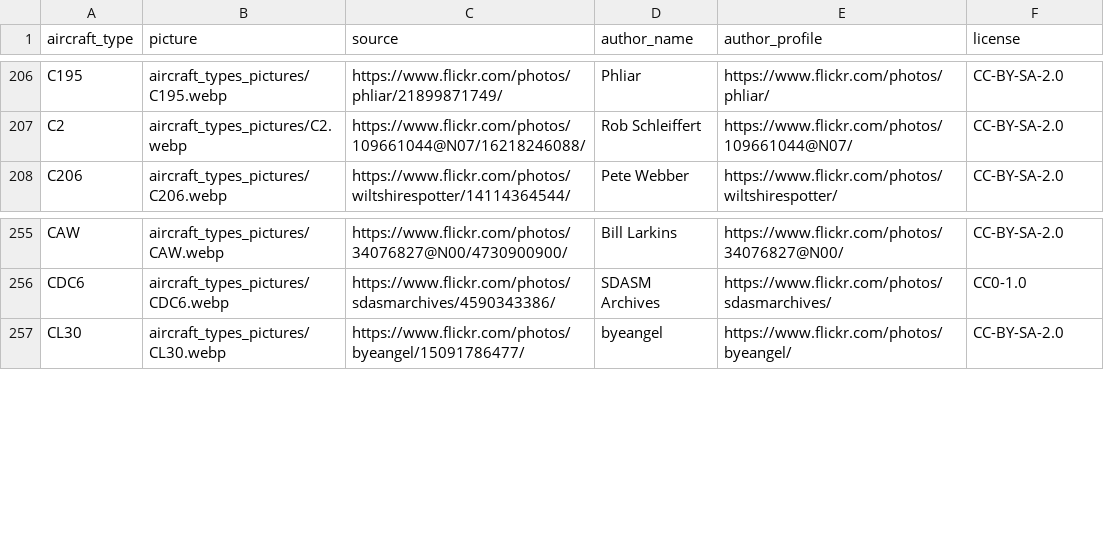
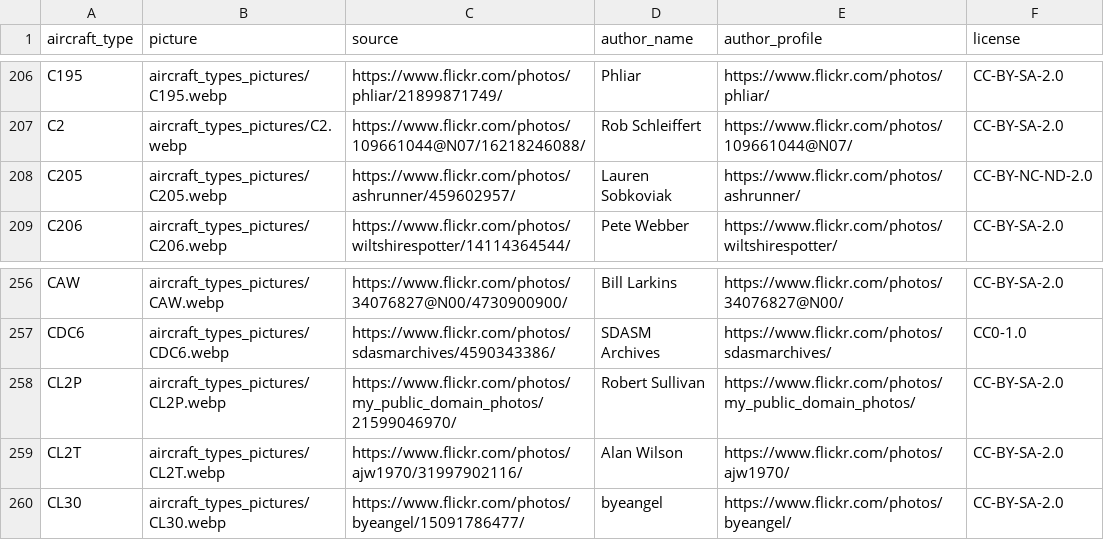
Before and after one commit to jbroutier/whatisflying-db, a CSV file: data/aircraft_types_pictures.csv, drawn as a sheet; only a part is shown, gaps mark what is left out; the diff names each change by its address in the sheet, - before the commit and + after, or states it on an @@ line.

Commit message:
Add 3 aircraft types pictures.

```diff
--- a/data/aircraft_types_pictures.csv
+++ b/data/aircraft_types_pictures.csv
+row 208: C205 | aircraft_types_pictures/C205.webp | https://www.flickr.com/photos/ashrunner/459602957/ | Lauren Sobkoviak | https://www.flickr.com/photos/ashrunner/ | CC-BY-NC-ND-2.0
+row 258: CL2P | aircraft_types_pictures/CL2P.webp | https://www.flickr.com/photos/my_public_domain_photos/21599046970/ | Robert Sullivan | https://www.flickr.com/photos/my_public_domain_photos/ | CC-BY-SA-2.0
+row 259: CL2T | aircraft_types_pictures/CL2T.webp | https://www.flickr.com/photos/ajw1970/31997902116/ | Alan Wilson | https://www.flickr.com/photos/ajw1970/ | CC-BY-SA-2.0
```
Also changed, not shown: 3 other files.
